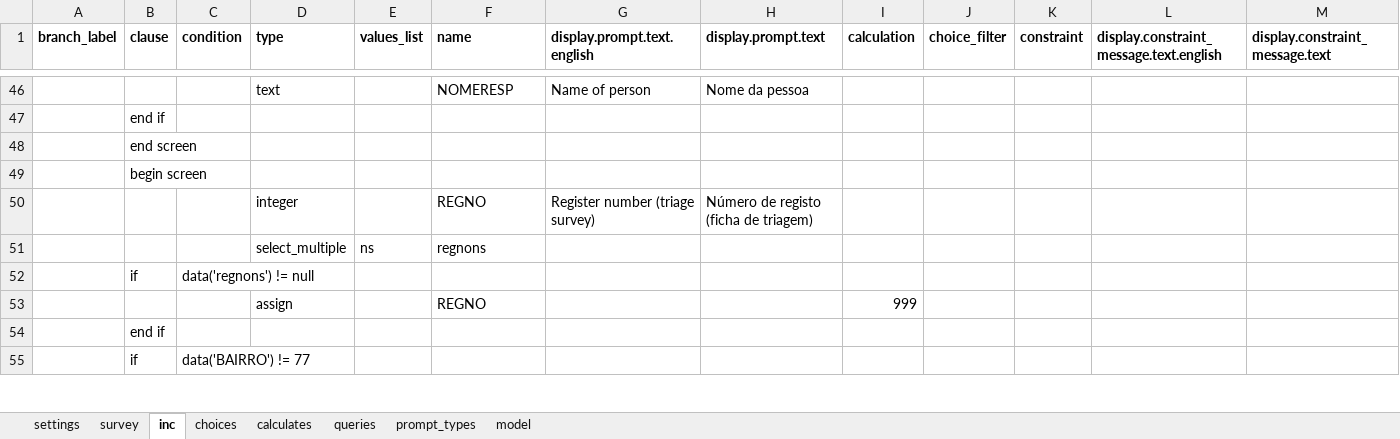
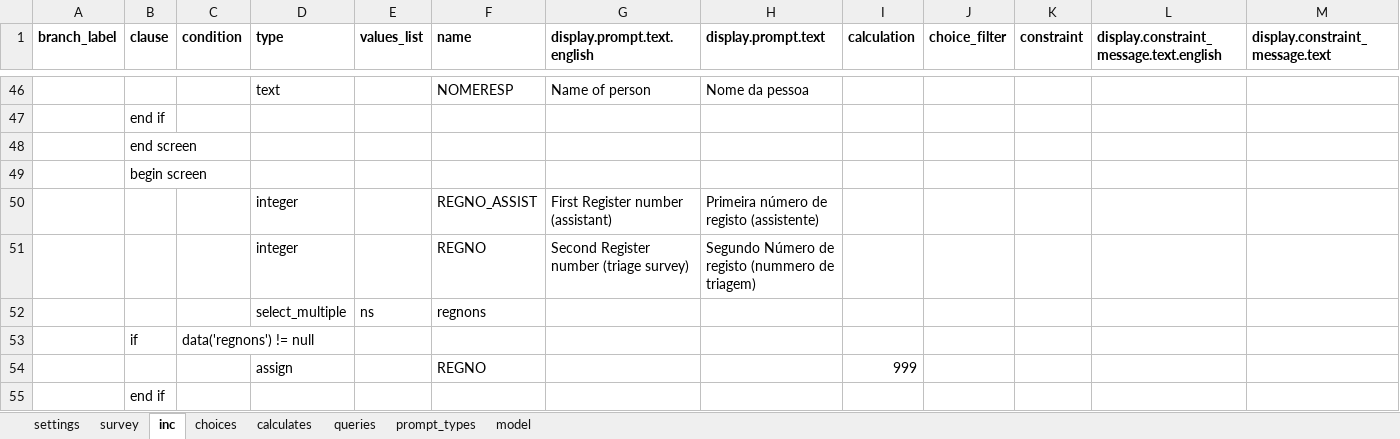
Before and after one commit to BandimHealthProject/MADtrial, an Excel workbook: app/config/tables/MADTRIAL_INC/Forms/MADTRIAL_INC/MADTRIAL_INC.xlsx, sheet inc, drawn as a sheet; only a part is shown, gaps mark what is left out; the shorter side is filled out with more unchanged rows; values as stored, in another font and other column widths than the file's, no borders; addresses are those after the commit; rows hold the shown columns only; the diff covers the shown part only; the diff names each change by its address in the sheet, - before the commit and + after, or states it on an @@ line.

```diff
--- a/app/config/tables/MADTRIAL_INC/Forms/MADTRIAL_INC/MADTRIAL_INC.xlsx (sheet inc)
+++ b/app/config/tables/MADTRIAL_INC/Forms/MADTRIAL_INC/MADTRIAL_INC.xlsx (sheet inc)
+row 50:  |  |  | integer |  | REGNO_ASSIST | First Register number (assistant) | Primeira número de registo (assistente)
-G51 (display.prompt.text.english): Register number (triage survey)
+G51 (display.prompt.text.english): Second Register number (triage survey)
-H51 (display.prompt.text): Número de registo (ficha de triagem)
+H51 (display.prompt.text): Segundo Número de registo (nummero de triagem)
```
Also changed, not shown: 23 added rows elsewhere in this sheet, sheet model, sheet choices, 5 other files.
